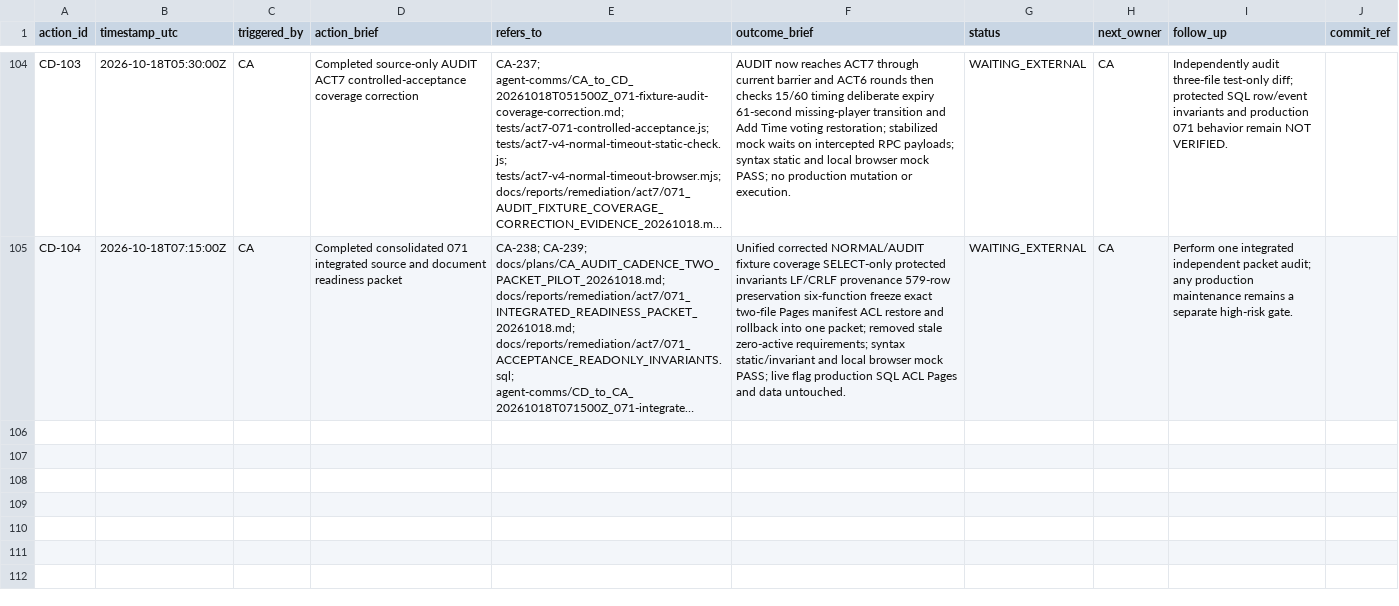
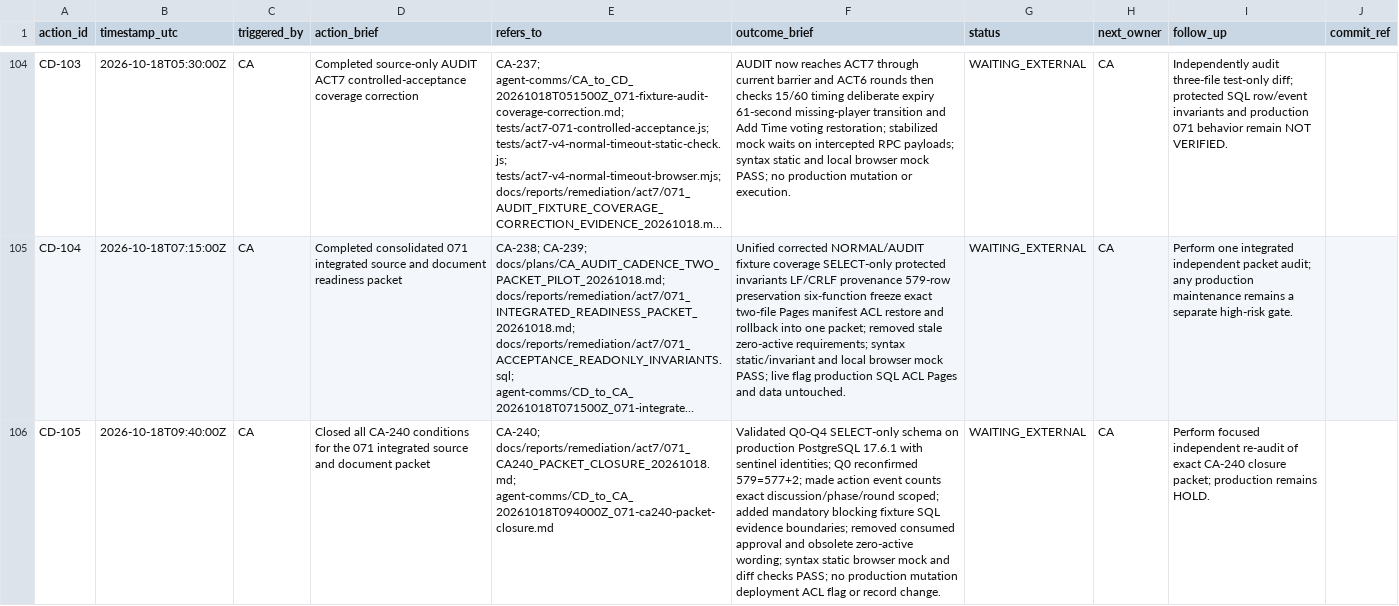
Before and after one commit to meifeng202309-commits/GAL-Escape-Castle, a CSV file: docs/logs/CD_ACTION_LOG.csv, drawn as a sheet; only a part is shown, gaps mark what is left out; long unchanged cells end in …; the diff names each change by its address in the sheet, - before the commit and + after, or states it on an @@ line.

Commit message:
test: close CA-240 071 evidence packet

```diff
--- a/docs/logs/CD_ACTION_LOG.csv
+++ b/docs/logs/CD_ACTION_LOG.csv
+row 106: CD-105 | 2026-10-18T09:40:00Z | CA | Closed all CA-240 conditions for the 071 integrated source and document packet | CA-240; docs/reports/remediation/act7/071_CA240_PACKET_CLOSURE_20261018.md; agent-comms/CD_to_CA_20261018T094000Z_071-ca240-packet-closure.md | Validated Q0-Q4 SELECT-only schema on production PostgreSQL 17.6.1 with sentinel identities; Q0 reconfirmed 579=577+2; made action event counts exact discussion/phase/round scoped; added mandatory blocking fixture SQL evidence boundaries; removed consumed approval and obsolete zero-active wording; syntax static browser mock and diff checks PASS; no production mutation deployment ACL flag or record change. | WAITING_EXTERNAL | CA | Perform focused independent re-audit of exact CA-240 closure packet; production remains HOLD.
```
Also changed, not shown: 8 other files.
